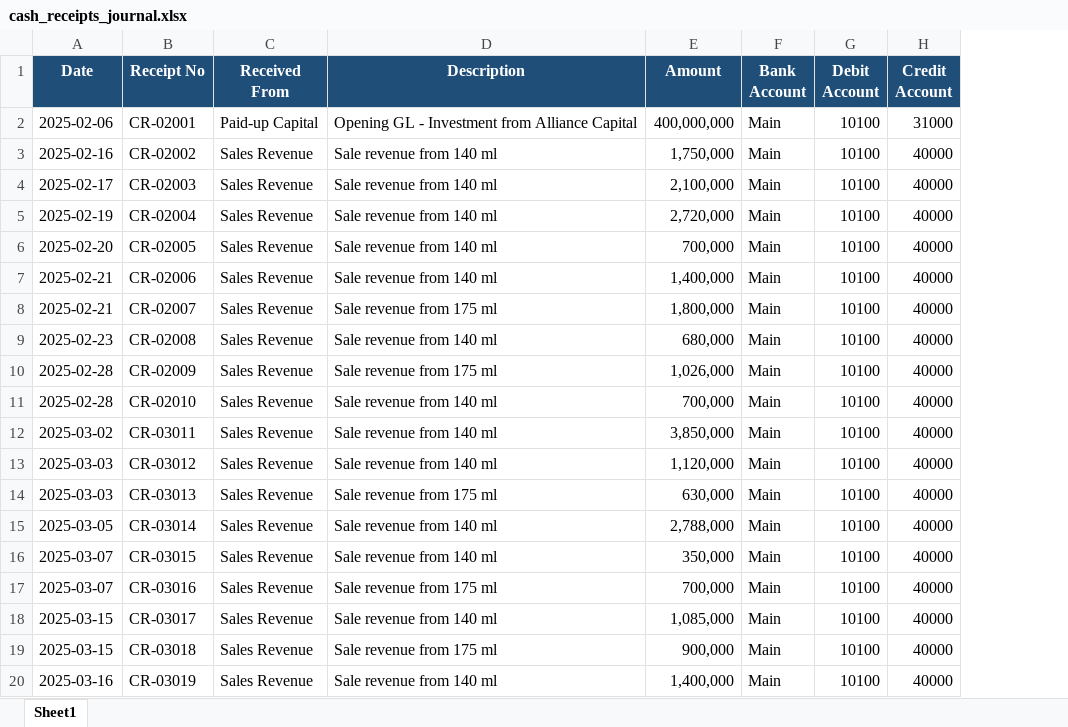
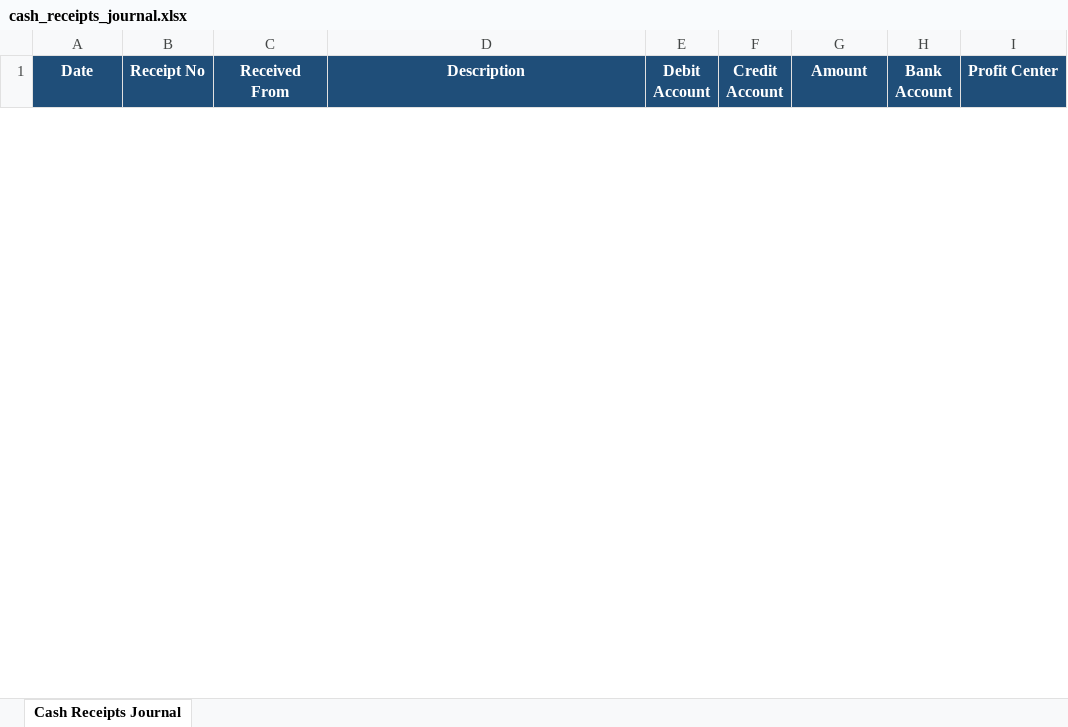
Before and after one commit to iceiceib/workspace_accountant, an Excel workbook: accountant-skill/data/input/journals/cash_receipts_journal.xlsx, sheet Cash Receipts Journal, drawn as a sheet; only a part is shown; values as stored, in another font and other column widths than the file's, no borders; removed rows and columns are numbered as before the commit, all else as after; the diff covers the shown part only; the diff names each change by its address in the sheet, - before the commit and + after, or states it on an @@ line.

```diff
--- a/accountant-skill/data/input/journals/cash_receipts_journal.xlsx (sheet Cash Receipts Journal)
+++ b/accountant-skill/data/input/journals/cash_receipts_journal.xlsx (sheet Cash Receipts Journal)
-sheet tab: Sheet1
+sheet tab: Cash Receipts Journal
+column E (Debit Account), empty
+column F (Credit Account), empty
-column G (Debit Account), empty
-column H (Credit Account), empty
+column I (Profit Center), empty
-row 2: 2025-02-06 | CR-02001 | Paid-up Capital | Opening GL - Investment from Alliance Capital | 400,000,000 | Main | 10100 | 31000
-row 3: 2025-02-16 | CR-02002 | Sales Revenue | Sale revenue from 140 ml | 1,750,000 | Main | 10100 | 40000
-row 4: 2025-02-17 | CR-02003 | Sales Revenue | Sale revenue from 140 ml | 2,100,000 | Main | 10100 | 40000
-row 5: 2025-02-19 | CR-02004 | Sales Revenue | Sale revenue from 140 ml | 2,720,000 | Main | 10100 | 40000
-row 6: 2025-02-20 | CR-02005 | Sales Revenue | Sale revenue from 140 ml | 700,000 | Main | 10100 | 40000
-row 7: 2025-02-21 | CR-02006 | Sales Revenue | Sale revenue from 140 ml | 1,400,000 | Main | 10100 | 40000
-row 8: 2025-02-21 | CR-02007 | Sales Revenue | Sale revenue from 175 ml | 1,800,000 | Main | 10100 | 40000
-row 9: 2025-02-23 | CR-02008 | Sales Revenue | Sale revenue from 140 ml | 680,000 | Main | 10100 | 40000
-row 10: 2025-02-28 | CR-02009 | Sales Revenue | Sale revenue from 175 ml | 1,026,000 | Main | 10100 | 40000
-row 11: 2025-02-28 | CR-02010 | Sales Revenue | Sale revenue from 140 ml | 700,000 | Main | 10100 | 40000
-row 12: 2025-03-02 | CR-03011 | Sales Revenue | Sale revenue from 140 ml | 3,850,000 | Main | 10100 | 40000
-row 13: 2025-03-03 | CR-03012 | Sales Revenue | Sale revenue from 140 ml | 1,120,000 | Main | 10100 | 40000
-row 14: 2025-03-03 | CR-03013 | Sales Revenue | Sale revenue from 175 ml | 630,000 | Main | 10100 | 40000
-row 15: 2025-03-05 | CR-03014 | Sales Revenue | Sale revenue from 140 ml | 2,788,000 | Main | 10100 | 40000
-row 16: 2025-03-07 | CR-03015 | Sales Revenue | Sale revenue from 140 ml | 350,000 | Main | 10100 | 40000
-row 17: 2025-03-07 | CR-03016 | Sales Revenue | Sale revenue from 175 ml | 700,000 | Main | 10100 | 40000
-row 18: 2025-03-15 | CR-03017 | Sales Revenue | Sale revenue from 140 ml | 1,085,000 | Main | 10100 | 40000
-row 19: 2025-03-15 | CR-03018 | Sales Revenue | Sale revenue from 175 ml | 900,000 | Main | 10100 | 40000
-row 20: 2025-03-16 | CR-03019 | Sales Revenue | Sale revenue from 140 ml | 1,400,000 | Main | 10100 | 40000
```
Also changed, not shown: 13 added rows and 188 removed rows elsewhere in this sheet, accountant-skill/data/input/bank/bank_statement.xlsx, accountant-skill/data/input/journals/cash_payments_journal.xlsx, 22 other files.
